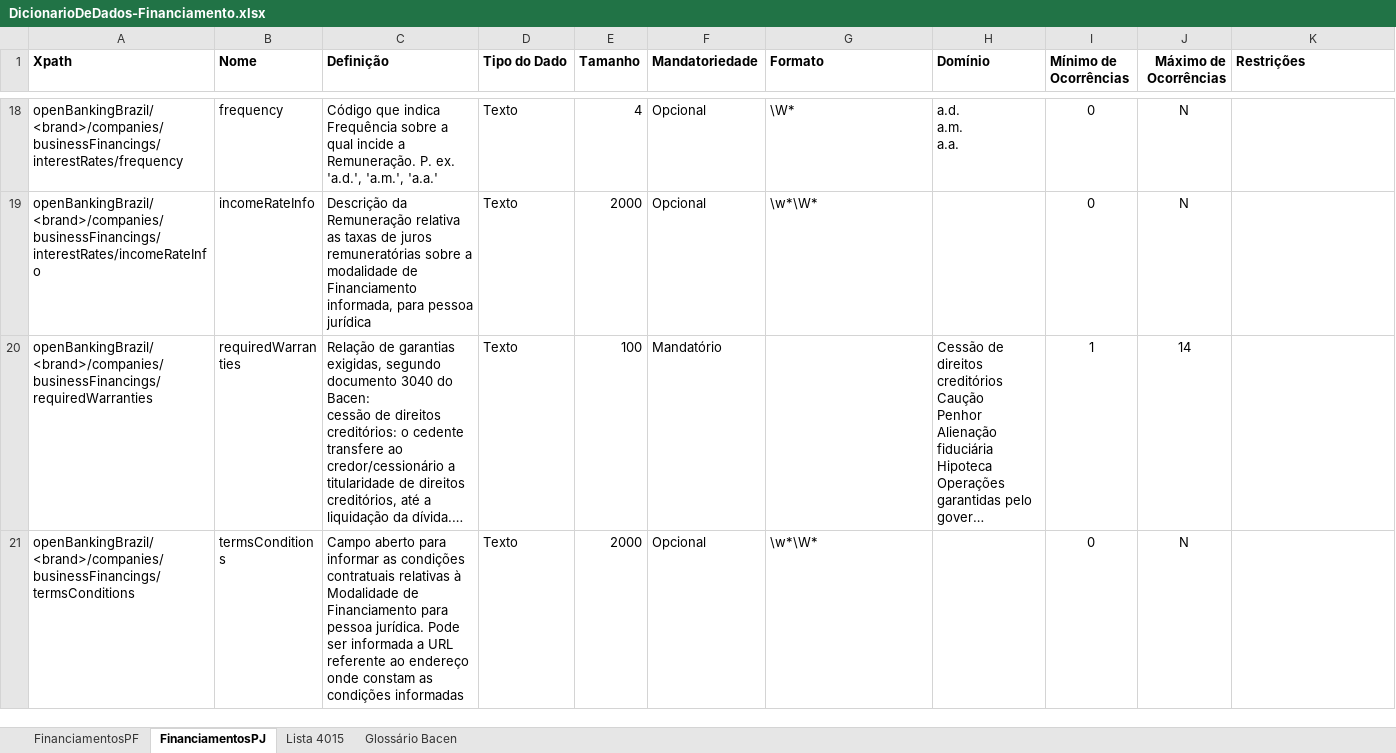
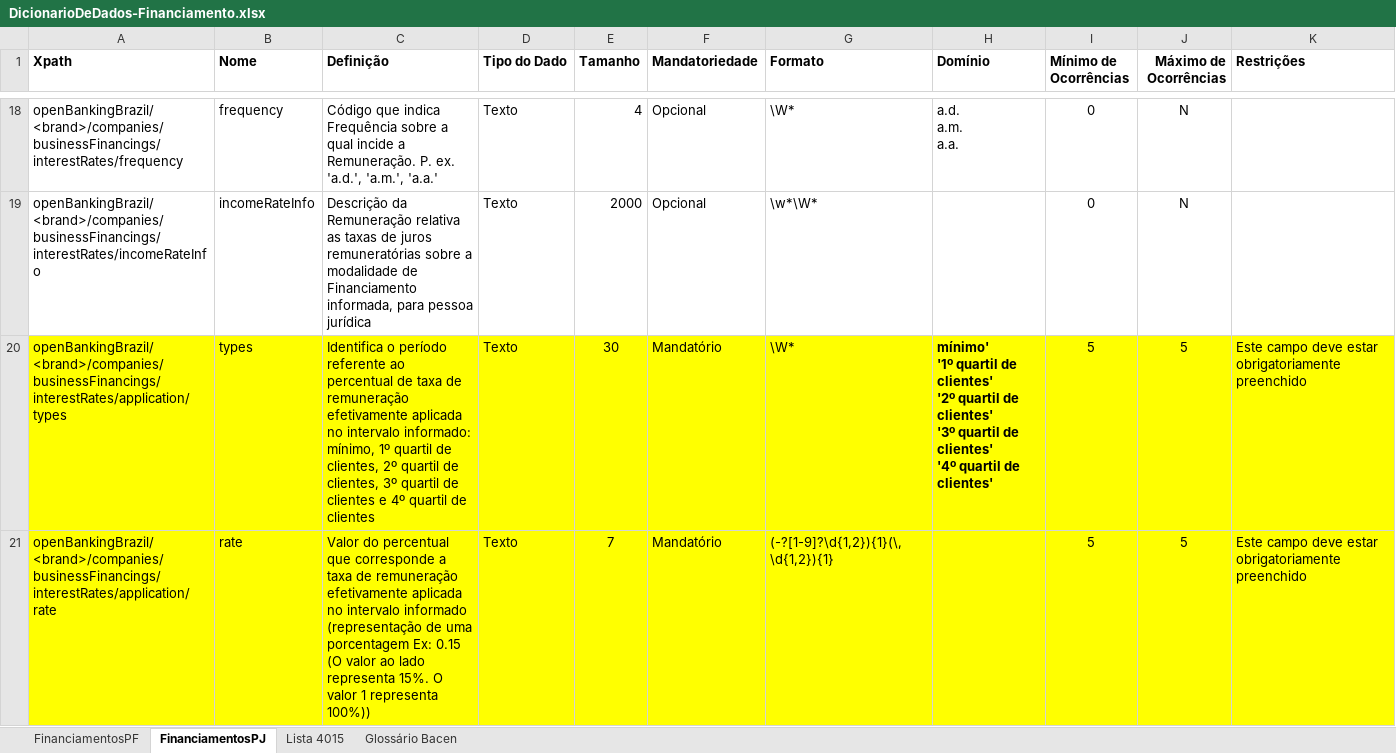
Before and after one commit to OpenBanking-Brasil/areadesenvolvedor, an Excel workbook: DicionarioDeDados-Financiamento.xlsx, sheet FinanciamentosPJ, drawn as a sheet; only a part is shown, gaps mark what is left out; the shorter side is filled out with more unchanged rows; long unchanged cells end in …; values as stored, in another font and other column widths than the file's, no borders; ↵ is a line break in a cell; the diff covers the shown part only; the diff names each change by its address in the sheet, - before the commit and + after, or states it on an @@ line.

Commit message:
Acrescidos valores de referência absolutos para as taxas praticadas.
Acrescidos valores de referência absolutos para as taxas praticadas.

```diff
--- a/DicionarioDeDados-Financiamento.xlsx (sheet FinanciamentosPJ)
+++ b/DicionarioDeDados-Financiamento.xlsx (sheet FinanciamentosPJ)
+row 20: openBankingBrazil/<brand>/companies/businessFinancings/interestRates/application/types | types | Identifica o período referente ao percentual de taxa de remuneração efetivamente aplicada no intervalo informado: mínimo, 1º quartil de clientes, 2º quartil de clientes, 3º quartil de clientes e 4º quartil de clientes | Texto | 30 | Mandatório | \W* | mínimo' ↵ '1º quartil de clientes' ↵ '2º quartil de clientes' ↵ '3º quartil de clientes' ↵ '4º quartil de clientes' | 5 | 5 | Este campo deve estar obrigatoriamente preenchido
+row 21: openBankingBrazil/<brand>/companies/businessFinancings/interestRates/application/rate | rate | Valor do percentual que corresponde a taxa de remuneração efetivamente aplicada no intervalo informado ↵ (representação de uma porcentagem Ex: 0.15 (O valor ao lado representa 15%. O valor 1 representa 100%)) | Texto | 7 | Mandatório | (-?[1-9]?\d{1,2}){1}(\,\d{1,2}){1} |  | 5 | 5 | Este campo deve estar obrigatoriamente preenchido
```
Also changed, not shown: 2 added rows elsewhere in this sheet, sheet FinanciamentosPF, DicionarioDeDados-Antec Recebíveis.xlsx, DicionarioDeDados-Contas.xlsx, 1 other file.
